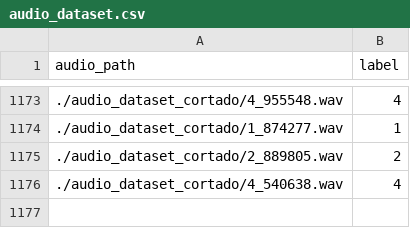
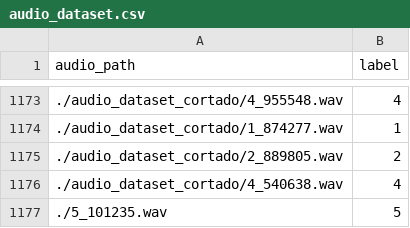
Before and after one commit to AlvimPedro/audio_transversal2, a CSV file: audio_dataset.csv, drawn as a sheet; only a part is shown, gaps mark what is left out; the diff names each change by its address in the sheet, - before the commit and + after, or states it on an @@ line.

```diff
--- a/audio_dataset.csv
+++ b/audio_dataset.csv
+row 1177: ./5_101235.wav | 5
```
Also changed, not shown: audio_dataset.split.csv, 28 other files.
